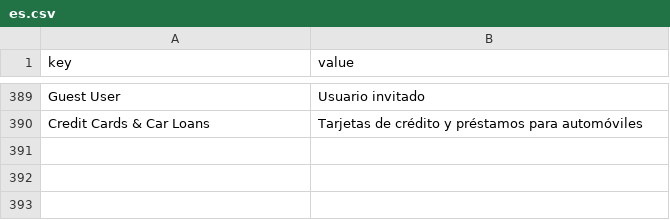
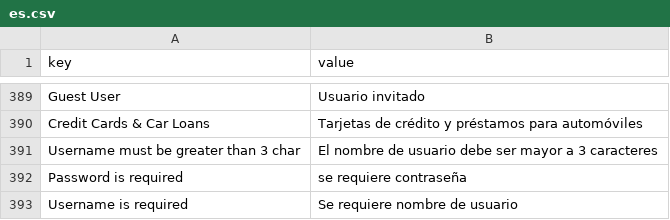
Before and after one commit to nelreina/dr-demo, a CSV file: data/translations/es.csv, drawn as a sheet; only a part is shown, gaps mark what is left out; the diff names each change by its address in the sheet, - before the commit and + after, or states it on an @@ line.

Commit message:
feature/translations: fixed some translations issues and added some more words

```diff
--- a/data/translations/es.csv
+++ b/data/translations/es.csv
+row 391: Username must be greater than 3 char | El nombre de usuario debe ser mayor a 3 caracteres
+row 392: Password is required | se requiere contraseña
+row 393: Username is required | Se requiere nombre de usuario
```
Also changed, not shown: 2 other files.
